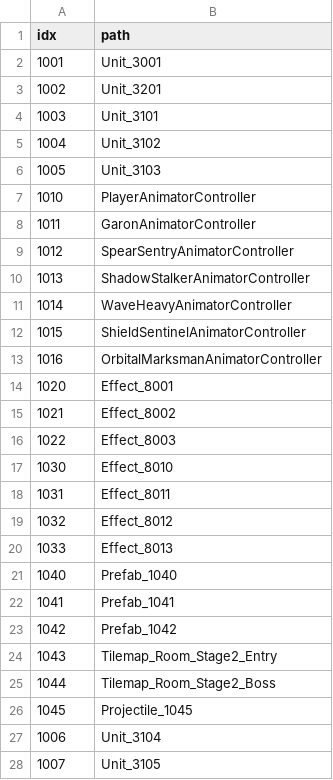
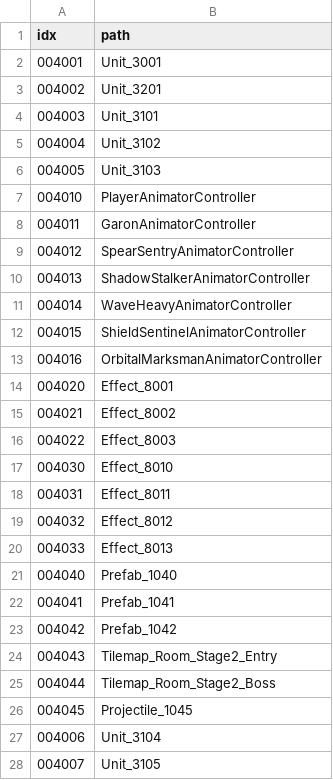
Before and after one commit to AripyKSU/Cashier, a CSV file: Assets/Datas/ResourceData.csv, drawn as a sheet; only a part is shown; the diff covers the shown part only.

```diff
--- a/Assets/Datas/ResourceData.csv
+++ b/Assets/Datas/ResourceData.csv
@@ -1,28 +1,28 @@
 idx,path
-1001,Unit_3001
-1002,Unit_3201
-1003,Unit_3101
-1004,Unit_3102
-1005,Unit_3103
-1010,PlayerAnimatorController
-1011,GaronAnimatorController
-1012,SpearSentryAnimatorController
-1013,ShadowStalkerAnimatorController
-1014,WaveHeavyAnimatorController
-1015,ShieldSentinelAnimatorController
-1016,OrbitalMarksmanAnimatorController
-1020,Effect_8001
-1021,Effect_8002
-1022,Effect_8003
-1030,Effect_8010
-1031,Effect_8011
-1032,Effect_8012
-1033,Effect_8013
-1040,Prefab_1040
-1041,Prefab_1041
-1042,Prefab_1042
-1043,Tilemap_Room_Stage2_Entry
-1044,Tilemap_Room_Stage2_Boss
-1045,Projectile_1045
-1006,Unit_3104
-1007,Unit_3105
+004001,Unit_3001
+004002,Unit_3201
+004003,Unit_3101
+004004,Unit_3102
+004005,Unit_3103
+004010,PlayerAnimatorController
+004011,GaronAnimatorController
+004012,SpearSentryAnimatorController
+004013,ShadowStalkerAnimatorController
+004014,WaveHeavyAnimatorController
+004015,ShieldSentinelAnimatorController
+004016,OrbitalMarksmanAnimatorController
+004020,Effect_8001
+004021,Effect_8002
+004022,Effect_8003
+004030,Effect_8010
+004031,Effect_8011
+004032,Effect_8012
+004033,Effect_8013
+004040,Prefab_1040
+004041,Prefab_1041
+004042,Prefab_1042
+004043,Tilemap_Room_Stage2_Entry
+004044,Tilemap_Room_Stage2_Boss
+004045,Projectile_1045
+004006,Unit_3104
+004007,Unit_3105
```
Also changed, not shown: 38 edited cells elsewhere in this file, 19 other files.
